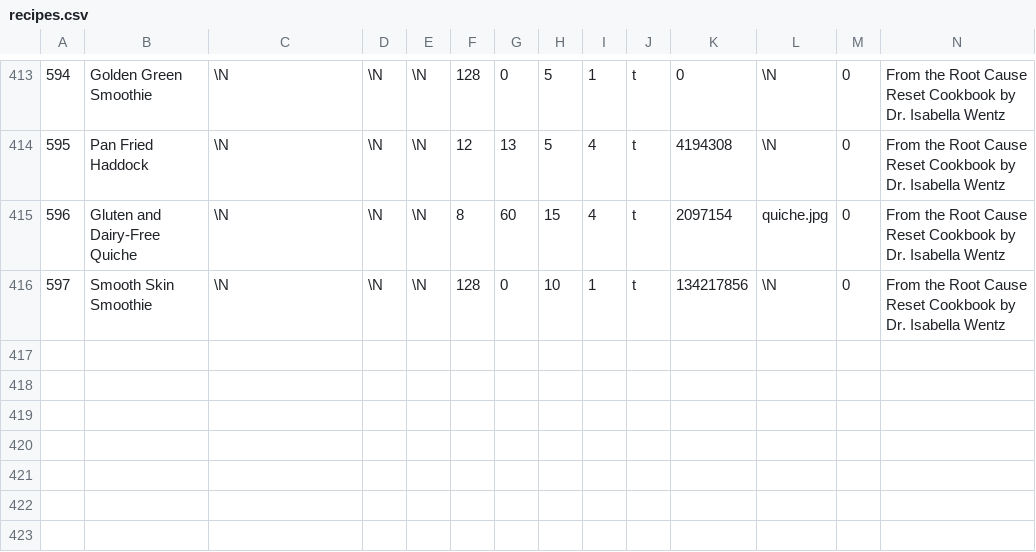
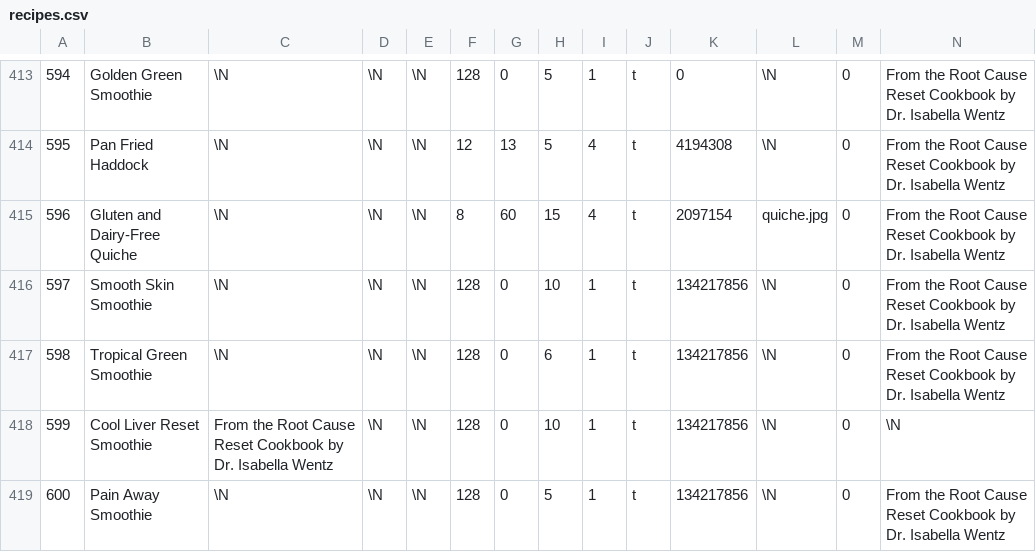
Before and after one commit to gscanlon21/a-feast-a-day, a CSV file: .backups/recipes.csv, drawn as a sheet; only a part is shown, gaps mark what is left out; rows hold the shown columns only; the diff names each change by its address in the sheet, - before the commit and + after, or states it on an @@ line.

```diff
--- a/.backups/recipes.csv
+++ b/.backups/recipes.csv
+row 417: 598 | Tropical Green Smoothie | \N | \N | \N | 128 | 0 | 6 | 1 | t | 134217856 | \N | 0 | From the Root Cause Reset Cookbook by Dr. Isabella Wentz
+row 418: 599 | Cool Liver Reset Smoothie | From the Root Cause Reset Cookbook by Dr. Isabella Wentz | \N | \N | 128 | 0 | 10 | 1 | t | 134217856 | \N | 0 | \N
+row 419: 600 | Pain Away Smoothie | \N | \N | \N | 128 | 0 | 5 | 1 | t | 134217856 | \N | 0 | From the Root Cause Reset Cookbook by Dr. Isabella Wentz
```
Also changed, not shown: .backups/ingredients.csv, 5 other files.
